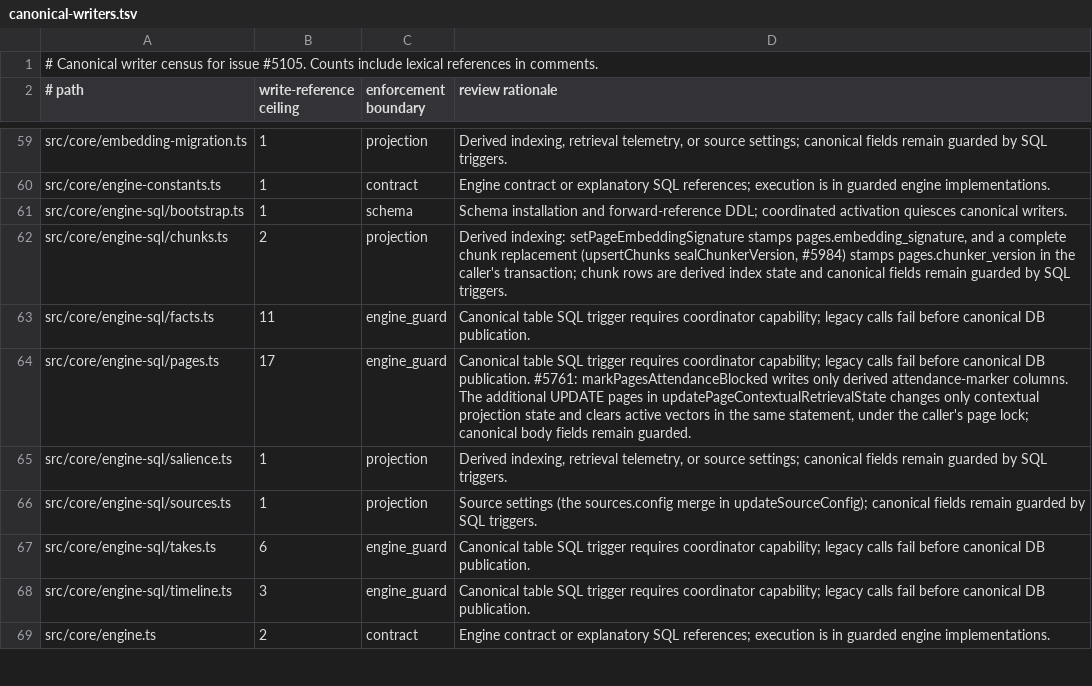
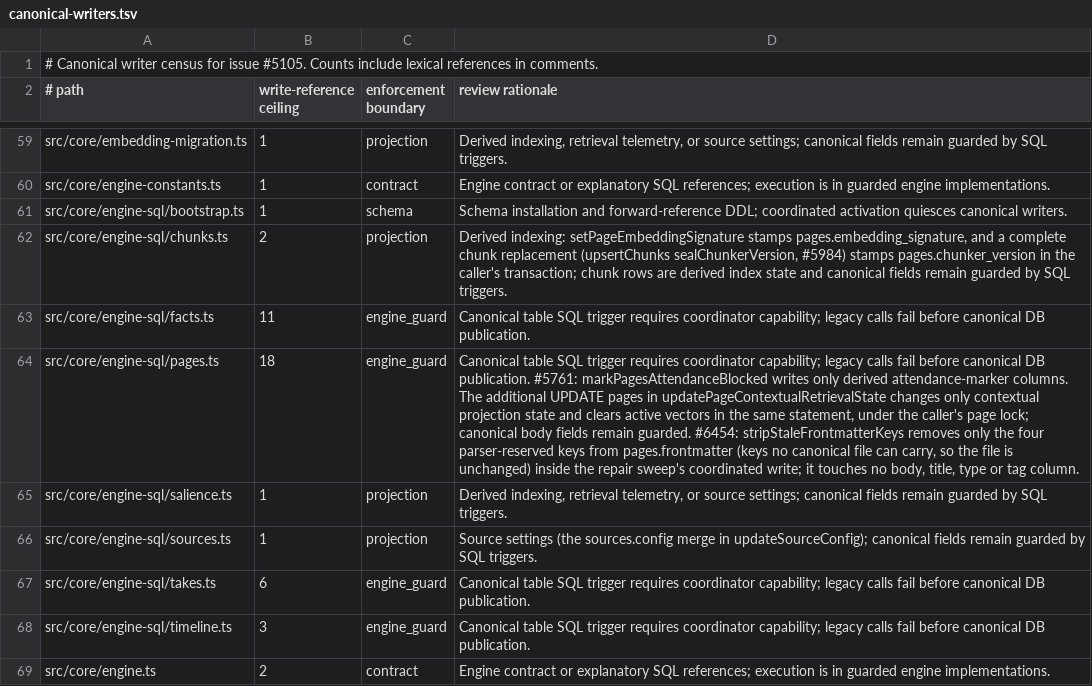
Before and after one commit to 112233-nih/gbrain, a TSV file: docs/architecture/canonical-writers.tsv, drawn as a sheet; only a part is shown, gaps mark what is left out; the diff names each change by its address in the sheet, - before the commit and + after, or states it on an @@ line.

Commit message:
docs(persistence): classify the #6454 frontmatter-keys sweep in the canonical-writer census
stripStaleFrontmatterKeys is the 18th write reference in engine-sql/pages.ts; the reviewed ceiling moves with it. The statement removes only the four parser-reserved keys from pages.frontmatter inside the sweep's coordinated write and touches no canonical body, title, type or tag column.

Co-authored-by: capy-ai[bot] <230910855+capy-ai[bot]@users.noreply.github.com>

```diff
--- a/docs/architecture/canonical-writers.tsv
+++ b/docs/architecture/canonical-writers.tsv
-B64 (write-reference ceiling): 17
+B64 (write-reference ceiling): 18
-D64 (review rationale): …remain guarded.
+D64 (review rationale): …remain guarded. #6454: stripStaleFrontmatterKeys removes only the four parser-reserved keys from pages.frontmatter (keys no canonical file can carry, so the file is unchanged) inside the repair sweep's coordinated write; it touches no body, title, type or tag column.
```
